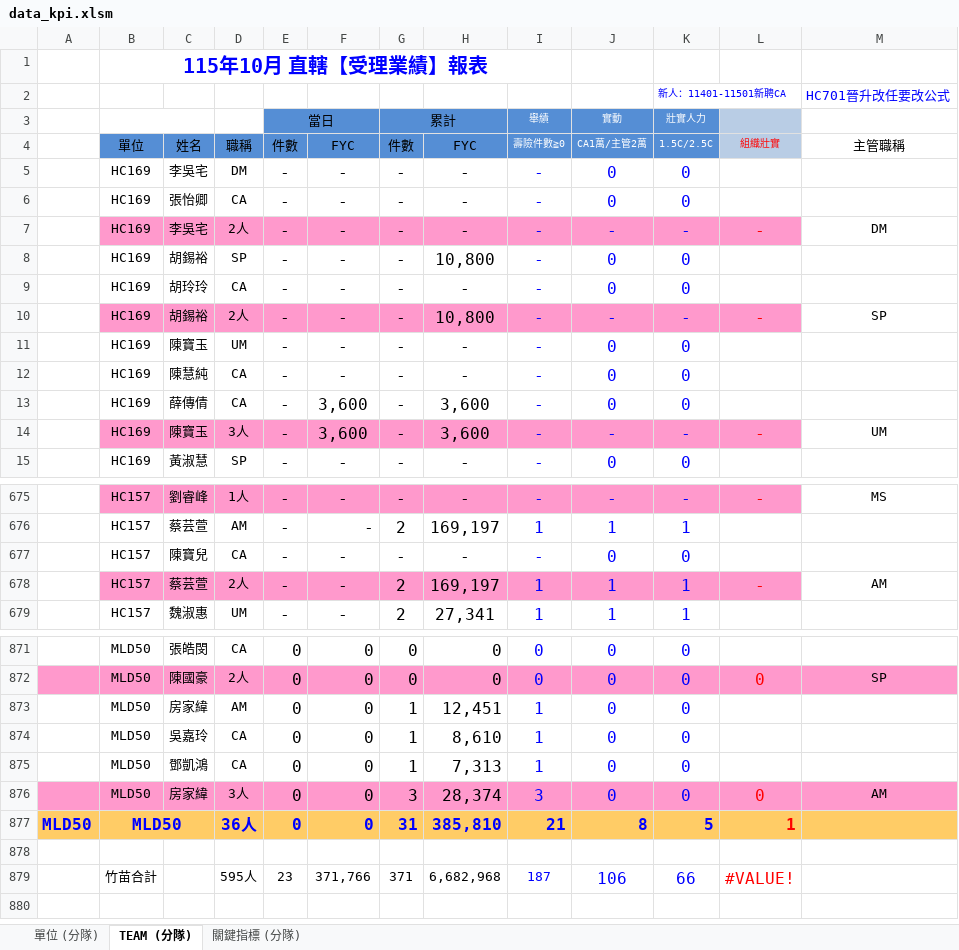
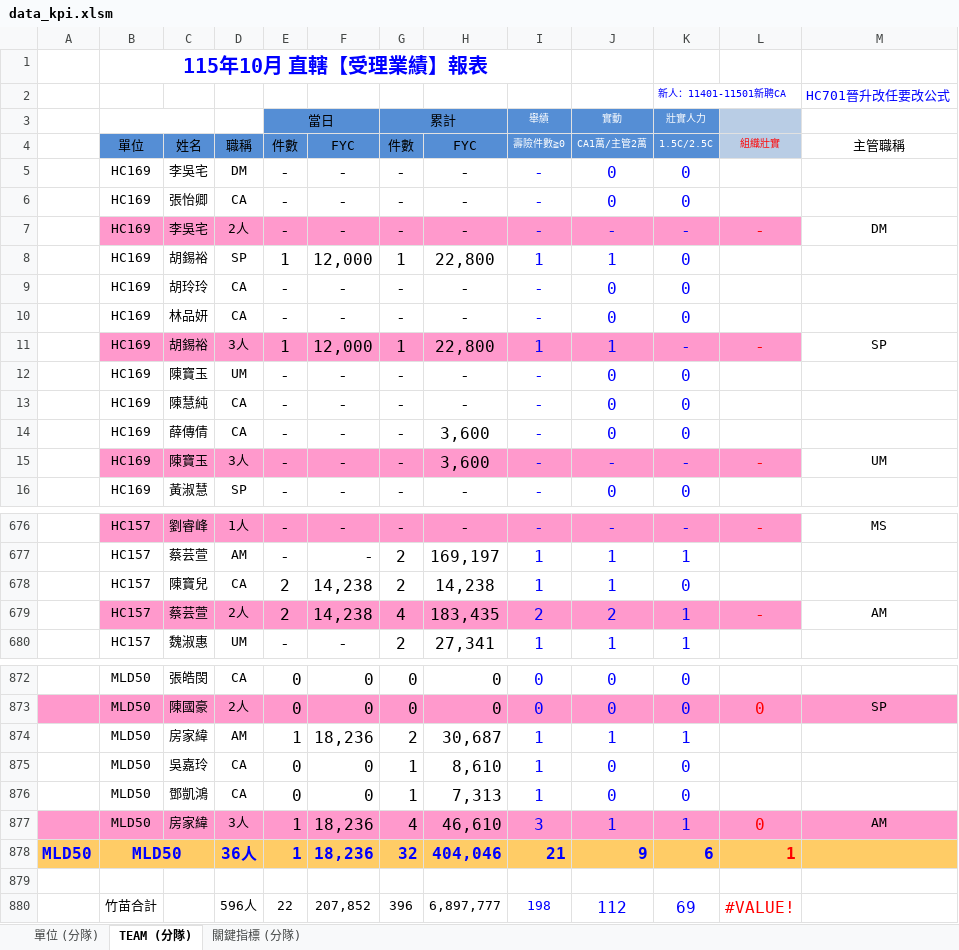
Before and after one commit to nehemiah1205/fubon-dashboard, an Excel workbook: data_kpi.xlsm, sheet TEAM (分隊), drawn as a sheet; only a part is shown, gaps mark what is left out; values as stored, in another font and other column widths than the file's, no borders; charts and pictures and conditional formats not drawn; removed rows and columns are numbered as before the commit, all else as after; the diff covers the shown part only; the diff names each change by its address in the sheet, - before the commit and + after, or states it on an @@ line.

Commit message:
每日更新 2026-10-08 17:12：data_kpi.xlsm、history_units.csv、history_people.csv、history_policies.csv

```diff
--- a/data_kpi.xlsm (sheet TEAM (分隊))
+++ b/data_kpi.xlsm (sheet TEAM (分隊))
-row 8:  | HC169 | 胡錫裕 | SP | - | - | - | 10,800 | - | 0 | 0
+row 8:  | HC169 | 胡錫裕 | SP | 1 | 12,000 | 1 | 22,800 | 1 | 1 | 0
-row 10:  | HC169 | 胡錫裕 | 2人 | - | - | - | 10,800 | - | - | - | - | SP
+row 10:  | HC169 | 林品妍 | CA | - | - | - | - | - | 0 | 0
+row 11:  | HC169 | 胡錫裕 | 3人 | 1 | 12,000 | 1 | 22,800 | 1 | 1 | - | - | SP
-F14:F15 (FYC): 3,600
+F14:F15 (FYC): -
-row 677:  | HC157 | 陳寶兒 | CA | - | - | - | - | - | 0 | 0
-row 678:  | HC157 | 蔡芸萱 | 2人 | - | - | 2 | 169,197 | 1 | 1 | 1 | - | AM
+row 678:  | HC157 | 陳寶兒 | CA | 2 | 14,238 | 2 | 14,238 | 1 | 1 | 0
+row 679:  | HC157 | 蔡芸萱 | 2人 | 2 | 14,238 | 4 | 183,435 | 2 | 2 | 1 | - | AM
-row 873:  | MLD50 | 房家緯 | AM | 0 | 0 | 1 | 12,451 | 1 | 0 | 0
+row 874:  | MLD50 | 房家緯 | AM | 1 | 18,236 | 2 | 30,687 | 1 | 1 | 1
-E877:E878 (件數): 0
+E877:E878 (件數): 1
-F877:F878 (FYC): 0
+F877:F878 (FYC): 18,236
-G877 (件數): 3
+G877 (件數): 4
-H877 (FYC): 28,374
+H877 (FYC): 46,610
-J877 (CA1萬/主管2萬): 0
+J877 (CA1萬/主管2萬): 1
-K877 (1.5C/2.5C): 0
+K877 (1.5C/2.5C): 1
-G878 (件數): 31
+G878 (件數): 32
-H878 (FYC): 385,810
+H878 (FYC): 404,046
-J878 (CA1萬/主管2萬): 8
+J878 (CA1萬/主管2萬): 9
-K878 (1.5C/2.5C): 5
+K878 (1.5C/2.5C): 6
-row 879:  | 竹苗合計 |  | 595人 | 23 | 371,766 | 371 | 6,682,968 | 187 | 106 | 66 | #VALUE!
+row 880:  | 竹苗合計 |  | 596人 | 22 | 207,852 | 396 | 6,897,777 | 198 | 112 | 69 | #VALUE!
```
Also changed, not shown: 5 added rows, 5 removed rows and 253 edited cells elsewhere in this sheet, sheet 單位 (分隊), sheet 關鍵指標 (分隊), hidden cells, 3 other files.
